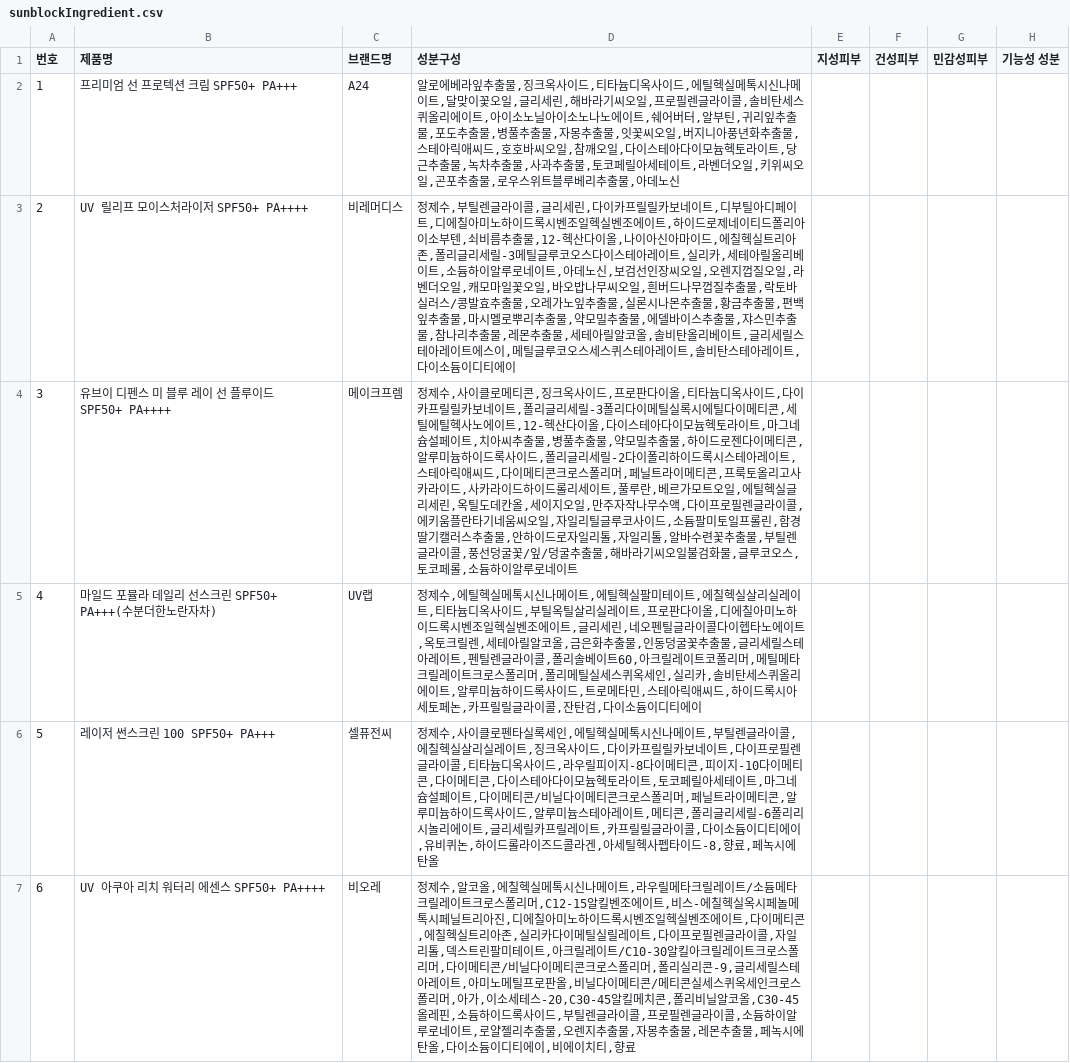
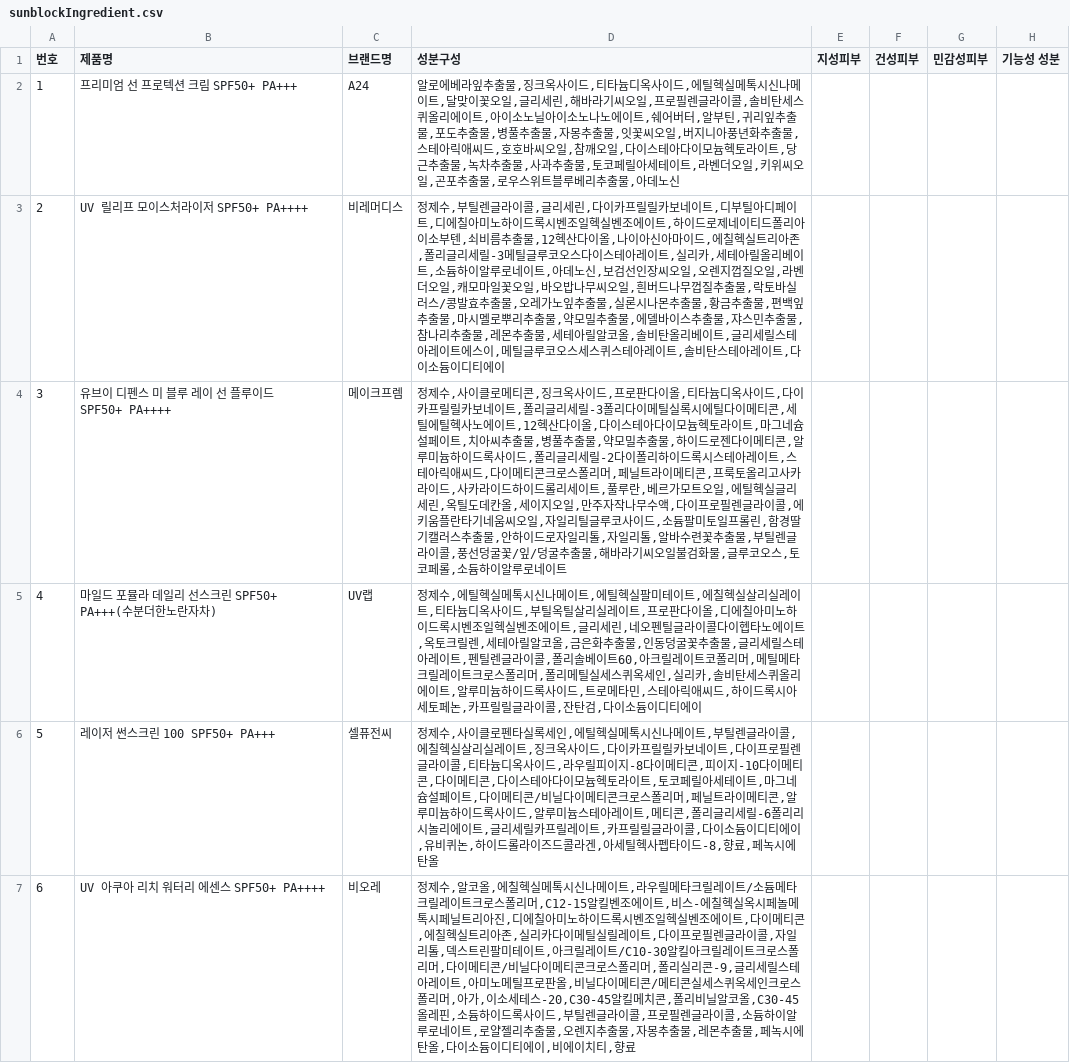
Before and after one commit to dokdokorea/CoAlert_Front, a CSV file: flasktestServer/ingredient/data/sunblockIngredient.csv, drawn as a sheet; only a part is shown; the diff covers the shown part only.

```diff
--- a/flasktestServer/ingredient/data/sunblockIngredient.csv
+++ b/flasktestServer/ingredient/data/sunblockIngredient.csv
@@ -3,2 +3,2 @@
-2,UV 릴리프 모이스처라이저 SPF50+ PA++++,비레머디스,"정제수,부틸렌글라이콜,글리세린,다이카프릴릴카보네이트,디부틸아디페이트,디에칠아미노하이드록시벤조일헥실벤조에이트,하이드로제네이티드폴리아이소부텐,쇠비름추출물,12-헥산다이올,나이아신아마이드,에칠헥실트리아존,폴리글리세릴-3메틸글루코오스다이스테아레이트,실리카,세테아릴올리베이트,소듐하이알루로네이트,아데노신,보검선인장씨오일,오렌지껍질오일,라벤더오일,캐모마일꽃오일,바오밥나무씨오일,흰버드나무껍질추출물,락토바실러스/콩발효추출물,오레가노잎추출물,실론시나몬추출물,황금추출물,편백잎추출물,마시멜로뿌리추출물,약모밀추출물,에델바이스추출물,쟈스민추출물,참나리추출물,레몬추출물,세테아릴알코올,솔비탄올리베이트,글리세릴스테아레이트에스이,메틸글루코오스세스퀴스테아레이트,솔비탄스테아레이트,다이소듐이디티에이",,,,,
-3,유브이 디펜스 미 블루 레이 선 플루이드 SPF50+ PA++++,메이크프렘,"정제수,사이클로메티콘,징크옥사이드,프로판다이올,티타늄디옥사이드,다이카프릴릴카보네이트,폴리글리세릴-3폴리다이메틸실록시에틸다이메티콘,세틸에틸헥사노에이트,12-헥산다이올,다이스테아다이모늄헥토라이트,마그네슘설페이트,치아씨추출물,병풀추출물,약모밀추출물,하이드로젠다이메티콘,알루미늄하이드록사이드,폴리글리세릴-2다이폴리하이드록시스테아레이트,스테아릭애씨드,다이메티콘크로스폴리머,페닐트라이메티콘,프룩토올리고사카라이드,사카라이드하이드롤리세이트,풀루란,베르가모트오일,에틸헥실글리세린,옥틸도데칸올,세이지오일,만주자작나무수액,다이프로필렌글라이콜,에키움플란타기네움씨오일,자일리틸글루코사이드,소듐팔미토일프롤린,함경딸기캘러스추출물,안하이드로자일리톨,자일리톨,알바수련꽃추출물,부틸렌글라이콜,풍선덩굴꽃/잎/덩굴추출물,해바라기씨오일불검화물,글루코오스,토코페롤,소듐하이알루로네이트",,,,,
+2,UV 릴리프 모이스처라이저 SPF50+ PA++++,비레머디스,"정제수,부틸렌글라이콜,글리세린,다이카프릴릴카보네이트,디부틸아디페이트,디에칠아미노하이드록시벤조일헥실벤조에이트,하이드로제네이티드폴리아이소부텐,쇠비름추출물,12헥산다이올,나이아신아마이드,에칠헥실트리아존,폴리글리세릴-3메틸글루코오스다이스테아레이트,실리카,세테아릴올리베이트,소듐하이알루로네이트,아데노신,보검선인장씨오일,오렌지껍질오일,라벤더오일,캐모마일꽃오일,바오밥나무씨오일,흰버드나무껍질추출물,락토바실러스/콩발효추출물,오레가노잎추출물,실론시나몬추출물,황금추출물,편백잎추출물,마시멜로뿌리추출물,약모밀추출물,에델바이스추출물,쟈스민추출물,참나리추출물,레몬추출물,세테아릴알코올,솔비탄올리베이트,글리세릴스테아레이트에스이,메틸글루코오스세스퀴스테아레이트,솔비탄스테아레이트,다이소듐이디티에이"
+3,유브이 디펜스 미 블루 레이 선 플루이드 SPF50+ PA++++,메이크프렘,"정제수,사이클로메티콘,징크옥사이드,프로판다이올,티타늄디옥사이드,다이카프릴릴카보네이트,폴리글리세릴-3폴리다이메틸실록시에틸다이메티콘,세틸에틸헥사노에이트,12헥산다이올,다이스테아다이모늄헥토라이트,마그네슘설페이트,치아씨추출물,병풀추출물,약모밀추출물,하이드로젠다이메티콘,알루미늄하이드록사이드,폴리글리세릴-2다이폴리하이드록시스테아레이트,스테아릭애씨드,다이메티콘크로스폴리머,페닐트라이메티콘,프룩토올리고사카라이드,사카라이드하이드롤리세이트,풀루란,베르가모트오일,에틸헥실글리세린,옥틸도데칸올,세이지오일,만주자작나무수액,다이프로필렌글라이콜,에키움플란타기네움씨오일,자일리틸글루코사이드,소듐팔미토일프롤린,함경딸기캘러스추출물,안하이드로자일리톨,자일리톨,알바수련꽃추출물,부틸렌글라이콜,풍선덩굴꽃/잎/덩굴추출물,해바라기씨오일불검화물,글루코오스,토코페롤,소듐하이알루로네이트"
```
Also changed, not shown: 40 edited cells elsewhere in this file, flasktestServer/ingredient/data/eyeshadowBadIngredient.csv, flasktestServer/ingredient/data/foundationBadIngredient.csv, 16 other files.
